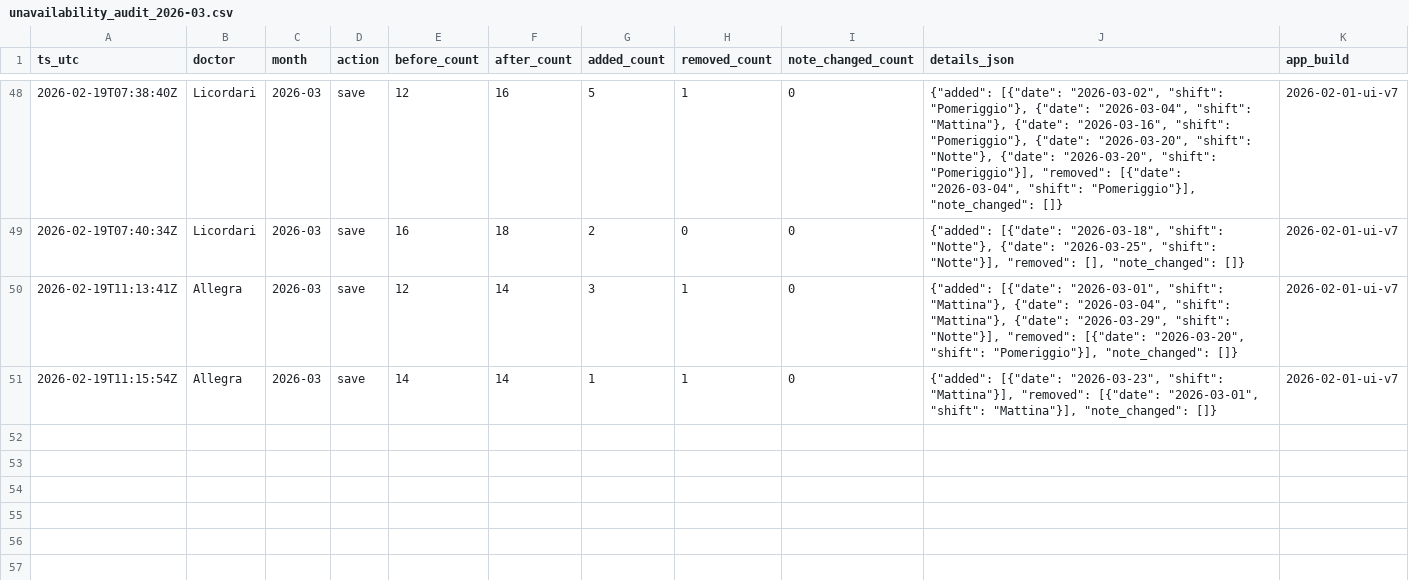
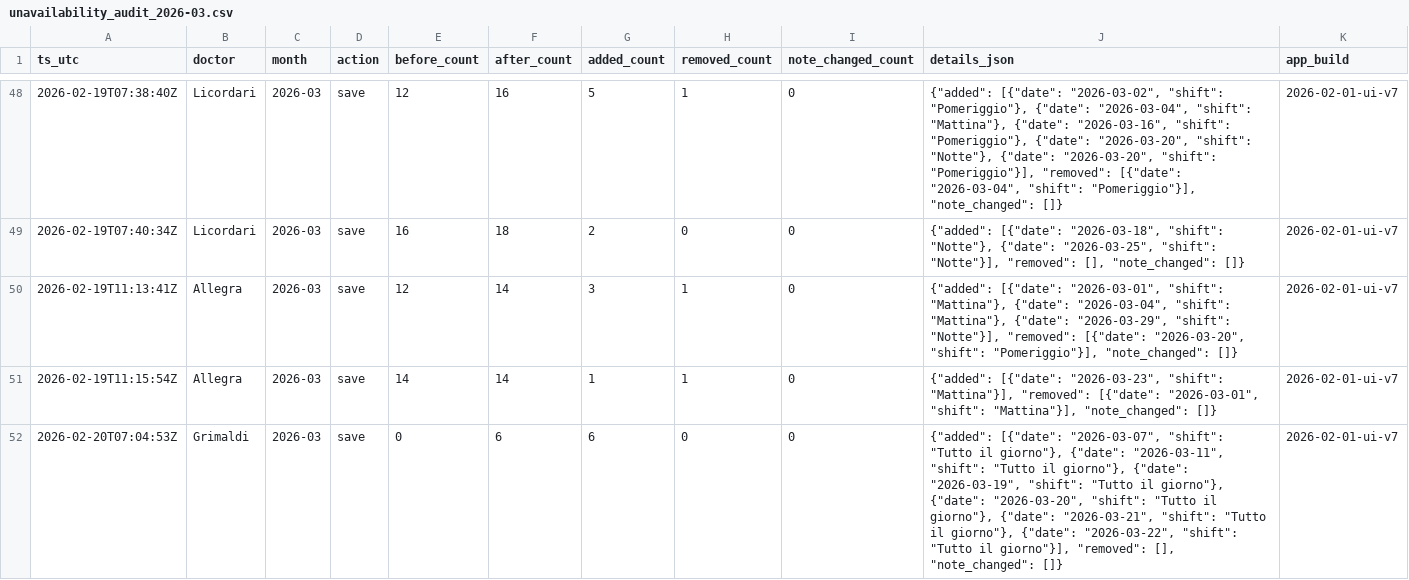
Before and after one commit to rlicordari/Turni-ind, a CSV file: data/unavailability_audit/unavailability_audit_2026-03.csv, drawn as a sheet; only a part is shown, gaps mark what is left out.

Commit message:
Audit unavailability 2026-03: Grimaldi

```diff
--- a/data/unavailability_audit/unavailability_audit_2026-03.csv
+++ b/data/unavailability_audit/unavailability_audit_2026-03.csv
@@ -51 +51,2 @@ ts_utc,doctor,month,action,before_count,after_count,added_count,removed_count,no
 2026-02-19T11:15:54Z,Allegra,2026-03,save,14,14,1,1,0,"{""added"": [{""date"": ""2026-03-23"", ""shift"": ""Mattina""}], ""removed"": [{""date"": ""2026-03-01"", ""shift"": ""Mattina""}], ""note_changed"": []}",2026-02-01-ui-v7
+2026-02-20T07:04:53Z,Grimaldi,2026-03,save,0,6,6,0,0,"{""added"": [{""date"": ""2026-03-07"", ""shift"": ""Tutto il giorno""}, {""date"": ""2026-03-11"", ""shift"": ""Tutto il giorno""}, {""date"": ""2026-03-19"", ""shift"": ""Tutto il giorno""}, {""date"": ""2026-03-20"", ""shift"": ""Tutto il giorno""}, {""date"": ""2026-03-21"", ""shift"": ""Tutto il giorno""}, {""date"": ""2026-03-22"", ""shift"": ""Tutto il giorno""}], ""removed"": [], ""note_changed"": []}",2026-02-01-ui-v7
```
